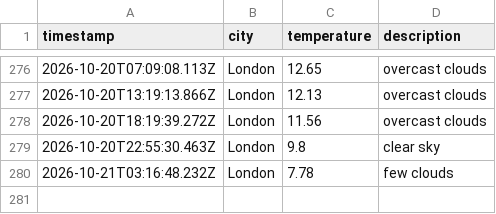
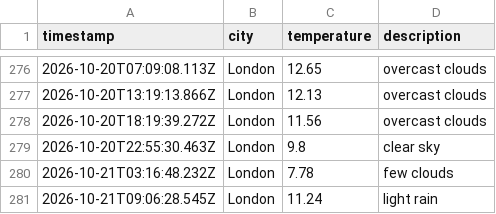
Before and after one commit to Rmorbey/weather-data-ops, a CSV file: data/weather_log.csv, drawn as a sheet; only a part is shown, gaps mark what is left out.

```diff
--- a/data/weather_log.csv
+++ b/data/weather_log.csv
@@ -280 +280,2 @@ timestamp,city,temperature,description
 2026-10-21T03:16:48.232Z,London,7.78,few clouds
+2026-10-21T09:06:28.545Z,London,11.24,light rain
```
Also changed, not shown: 1 other file.
